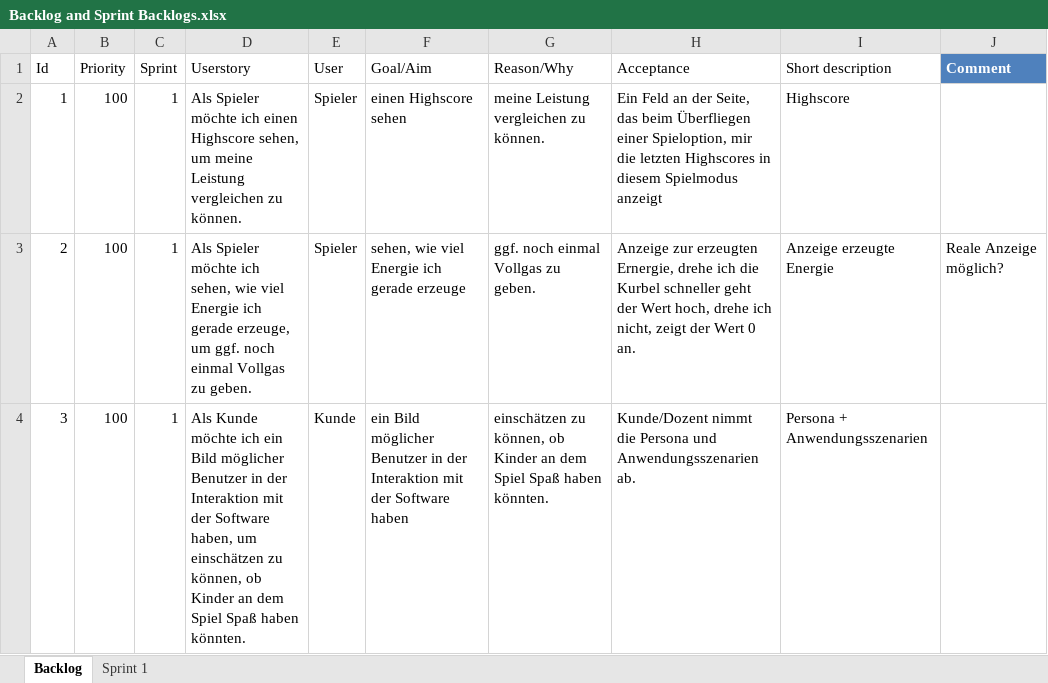
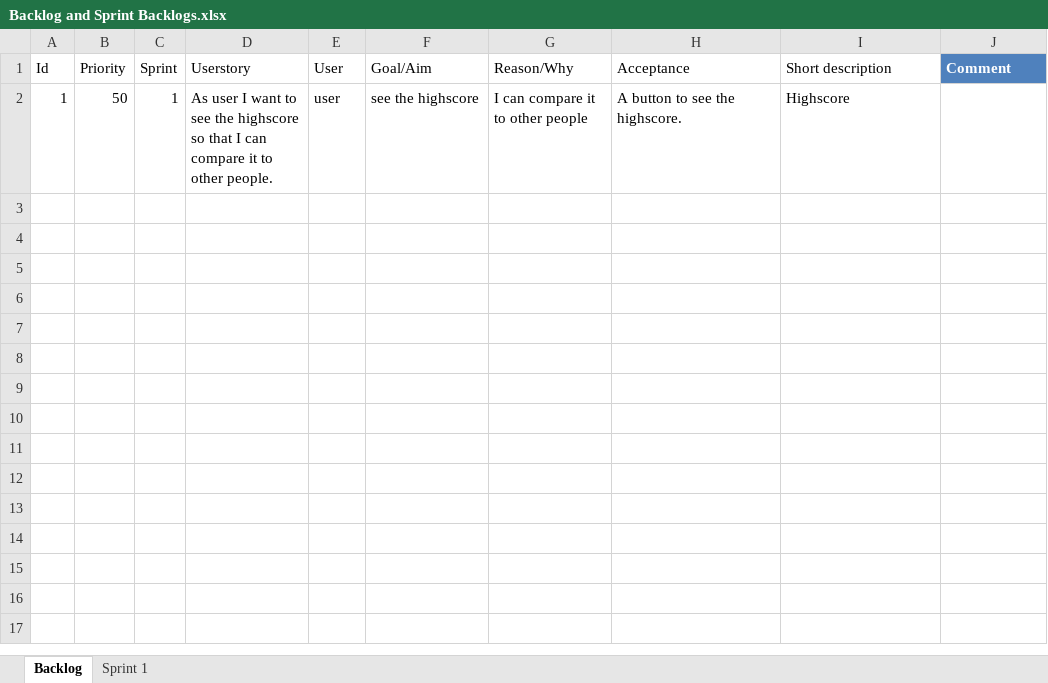
Before and after one commit to jontelarsson94/DVA313-Solar-Energy, an Excel workbook: Projectmanagement/Backlog and Sprint Backlogs.xlsx, sheet Backlog, drawn as a sheet; values as stored, in another font and other column widths than the file's, no borders; table styles not drawn; the diff names each change by its address in the sheet, - before the commit and + after, or states it on an @@ line.

Commit message:
change Backlog file

```diff
--- a/Projectmanagement/Backlog and Sprint Backlogs.xlsx (sheet Backlog)
+++ b/Projectmanagement/Backlog and Sprint Backlogs.xlsx (sheet Backlog)
-B2 (Priority): 100
+B2 (Priority): 50
-D2 (Userstory): Als Spieler möchte ich einen Highscore sehen, um meine Leistung vergleichen zu können.
+D2 (Userstory): As user I want to see the highscore so that I can compare it to other people.
-E2 (User): Spieler
+E2 (User): user
-F2 (Goal/Aim): einen Highscore sehen
+F2 (Goal/Aim): see the highscore
-G2 (Reason/Why): meine Leistung vergleichen zu können.
+G2 (Reason/Why): I can compare it to other people
-H2 (Acceptance): Ein Feld an der Seite, das beim Überfliegen einer Spieloption, mir die letzten Highscores in diesem Spielmodus anzeigt
+H2 (Acceptance): A button to see the highscore.
-row 3: 2 | 100 | 1 | Als Spieler möchte ich sehen, wie viel Energie ich gerade erzeuge, um ggf. noch einmal Vollgas zu geben. | Spieler | sehen, wie viel Energie ich gerade erzeuge | ggf. noch einmal Vollgas zu geben. | Anzeige zur erzeugten Ernergie, drehe ich die Kurbel schneller geht der Wert hoch, drehe ich nicht, zeigt der Wert 0 an. | Anzeige erzeugte Energie | Reale Anzeige möglich?
-row 4: 3 | 100 | 1 | Als Kunde möchte ich ein Bild möglicher Benutzer in der Interaktion mit der Software haben, um einschätzen zu können, ob Kinder an dem Spiel Spaß haben könnten. | Kunde | ein Bild möglicher Benutzer in der Interaktion mit der Software haben | einschätzen zu können, ob Kinder an dem Spiel Spaß haben könnten. | Kunde/Dozent nimmt die Persona und Anwendungsszenarien ab. | Persona + Anwendungsszenarien
```
Also changed, not shown: sheet Sprint 1, 1 other file.
